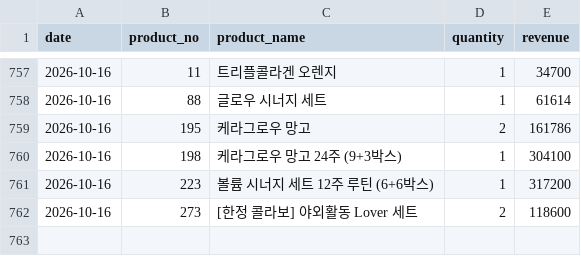
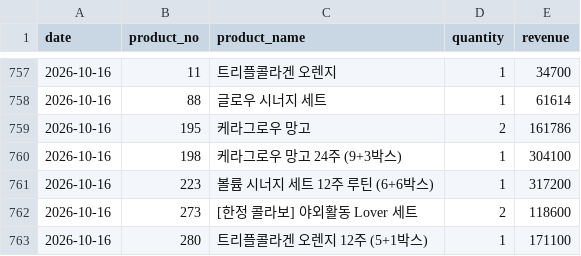
Before and after one commit to kaioh1010/cafe24-tracker, a CSV file: data/daily_first_products.csv, drawn as a sheet; only a part is shown, gaps mark what is left out; the diff names each change by its address in the sheet, - before the commit and + after, or states it on an @@ line.

```diff
--- a/data/daily_first_products.csv
+++ b/data/daily_first_products.csv
+row 763: 2026-10-16 | 280 | 트리플콜라겐 오렌지 12주 (5+1박스) | 1 | 171100
```
Also changed, not shown: data/daily_sales.csv, data/daily_summary.csv.
